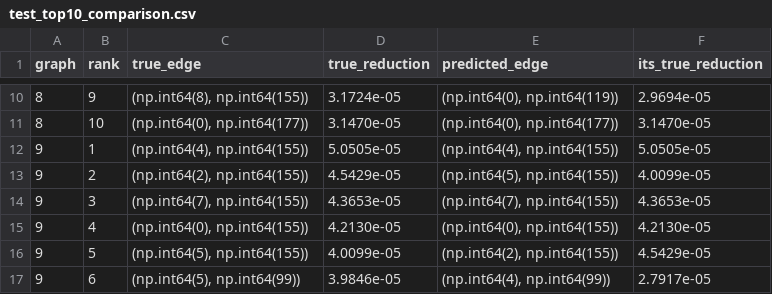
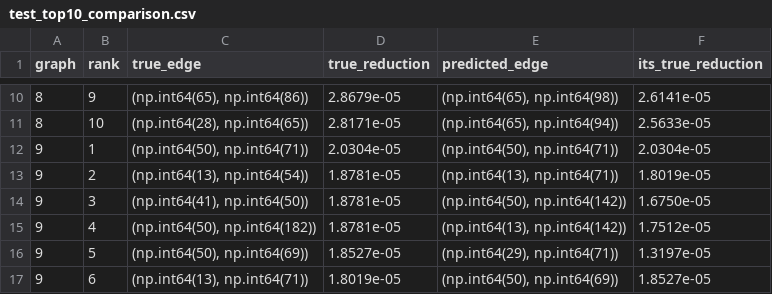
Before and after one commit to snehanagmoti/gnn-avg-betweenness, a CSV file: outputs/test_top10_comparison.csv, drawn as a sheet; only a part is shown, gaps mark what is left out; the diff covers the shown part only.

```diff
--- a/outputs/test_top10_comparison.csv
+++ b/outputs/test_top10_comparison.csv
@@ -10,8 +10,8 @@ graph,rank,true_edge,true_reduction,predicted_edge,its_true_reduction
-8,9,"(np.int64(8), np.int64(155))",3.1724e-05,"(np.int64(0), np.int64(119))",2.9694e-05
-8,10,"(np.int64(0), np.int64(177))",3.1470e-05,"(np.int64(0), np.int64(177))",3.1470e-05
-9,1,"(np.int64(4), np.int64(155))",5.0505e-05,"(np.int64(4), np.int64(155))",5.0505e-05
-9,2,"(np.int64(2), np.int64(155))",4.5429e-05,"(np.int64(5), np.int64(155))",4.0099e-05
-9,3,"(np.int64(7), np.int64(155))",4.3653e-05,"(np.int64(7), np.int64(155))",4.3653e-05
-9,4,"(np.int64(0), np.int64(155))",4.2130e-05,"(np.int64(0), np.int64(155))",4.2130e-05
-9,5,"(np.int64(5), np.int64(155))",4.0099e-05,"(np.int64(2), np.int64(155))",4.5429e-05
-9,6,"(np.int64(5), np.int64(99))",3.9846e-05,"(np.int64(4), np.int64(99))",2.7917e-05
+8,9,"(np.int64(65), np.int64(86))",2.8679e-05,"(np.int64(65), np.int64(98))",2.6141e-05
+8,10,"(np.int64(28), np.int64(65))",2.8171e-05,"(np.int64(65), np.int64(94))",2.5633e-05
+9,1,"(np.int64(50), np.int64(71))",2.0304e-05,"(np.int64(50), np.int64(71))",2.0304e-05
+9,2,"(np.int64(13), np.int64(54))",1.8781e-05,"(np.int64(13), np.int64(71))",1.8019e-05
+9,3,"(np.int64(41), np.int64(50))",1.8781e-05,"(np.int64(50), np.int64(142))",1.6750e-05
+9,4,"(np.int64(50), np.int64(182))",1.8781e-05,"(np.int64(13), np.int64(142))",1.7512e-05
+9,5,"(np.int64(50), np.int64(69))",1.8527e-05,"(np.int64(29), np.int64(71))",1.3197e-05
+9,6,"(np.int64(13), np.int64(71))",1.8019e-05,"(np.int64(50), np.int64(69))",1.8527e-05
```
Also changed, not shown: 48 edited cells elsewhere in this file, outputs/test_metrics.csv, 35 other files.
